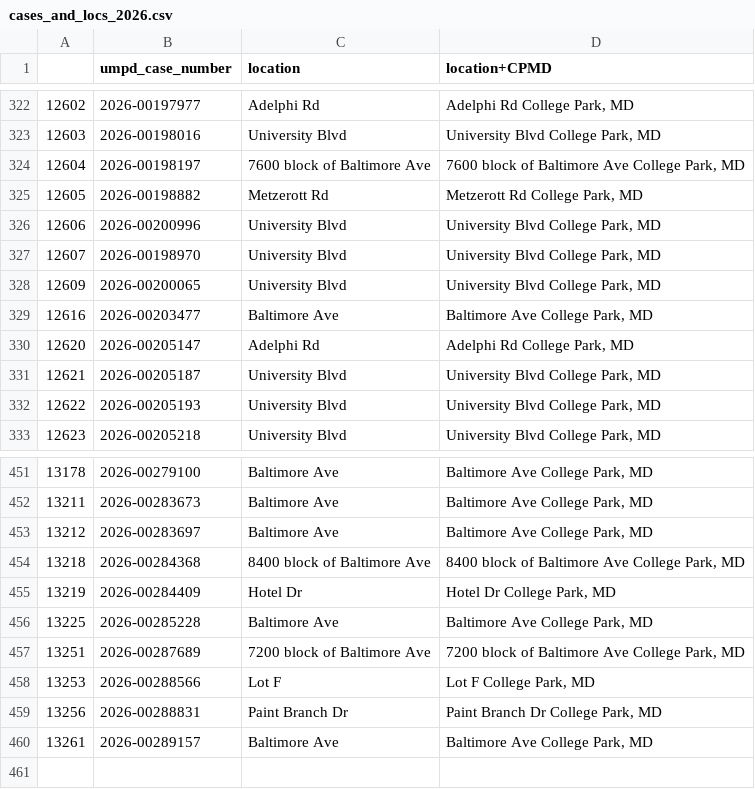
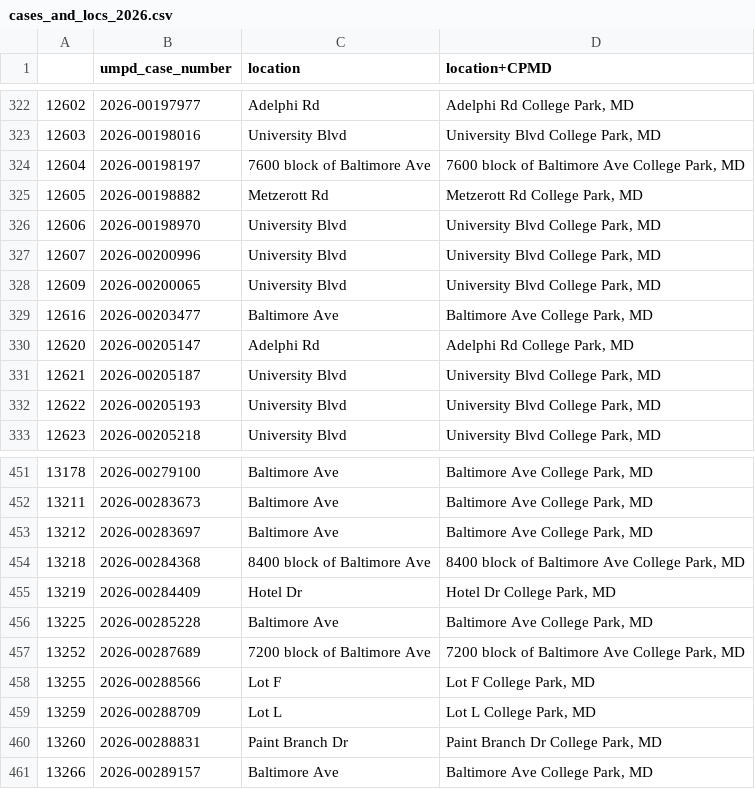
Before and after one commit to DiegoTorrealba/umpd-crime, a CSV file: data/processed/geocoding/cases_and_locs_2026.csv, drawn as a sheet; only a part is shown, gaps mark what is left out.

```diff
--- a/data/processed/geocoding/cases_and_locs_2026.csv
+++ b/data/processed/geocoding/cases_and_locs_2026.csv
@@ -325,4 +325,4 @@
 12605,2026-00198882,Metzerott Rd,"Metzerott Rd College Park, MD"
-12606,2026-00200996,University Blvd,"University Blvd College Park, MD"
-12607,2026-00198970,University Blvd,"University Blvd College Park, MD"
+12606,2026-00198970,University Blvd,"University Blvd College Park, MD"
+12607,2026-00200996,University Blvd,"University Blvd College Park, MD"
 12609,2026-00200065,University Blvd,"University Blvd College Park, MD"
@@ -456,5 +456,6 @@
 13225,2026-00285228,Baltimore Ave,"Baltimore Ave College Park, MD"
-13251,2026-00287689,7200 block of Baltimore Ave,"7200 block of Baltimore Ave College Park, MD"
-13253,2026-00288566,Lot F,"Lot F College Park, MD"
-13256,2026-00288831,Paint Branch Dr,"Paint Branch Dr College Park, MD"
-13261,2026-00289157,Baltimore Ave,"Baltimore Ave College Park, MD"
+13252,2026-00287689,7200 block of Baltimore Ave,"7200 block of Baltimore Ave College Park, MD"
+13255,2026-00288566,Lot F,"Lot F College Park, MD"
+13259,2026-00288709,Lot L,"Lot L College Park, MD"
+13260,2026-00288831,Paint Branch Dr,"Paint Branch Dr College Park, MD"
+13266,2026-00289157,Baltimore Ave,"Baltimore Ave College Park, MD"
```
Also changed, not shown: 13 other files.
